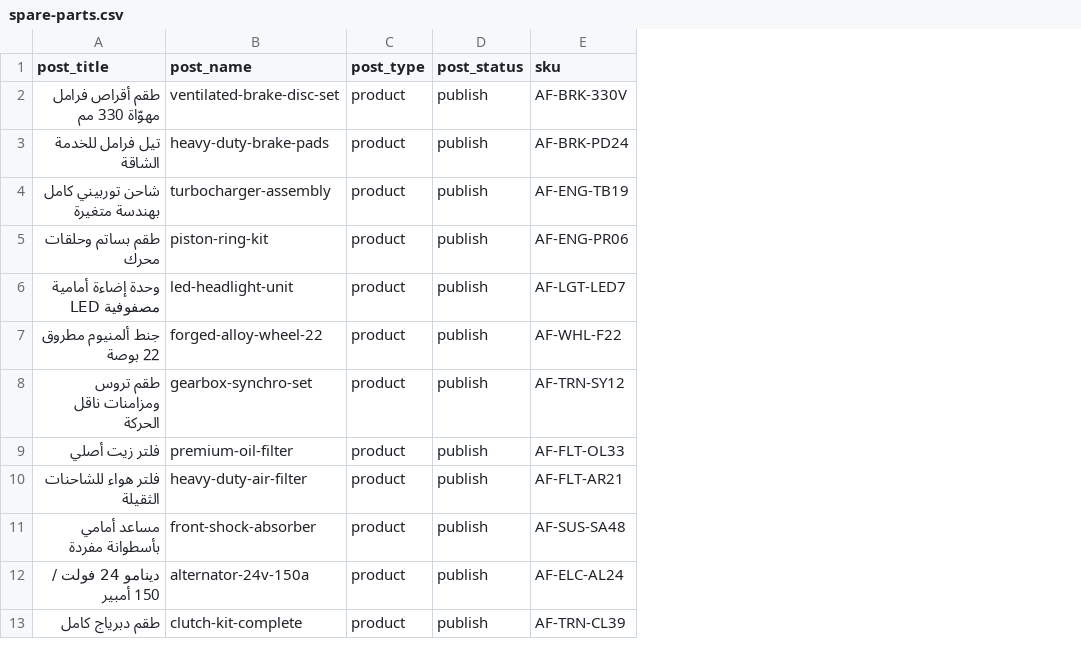
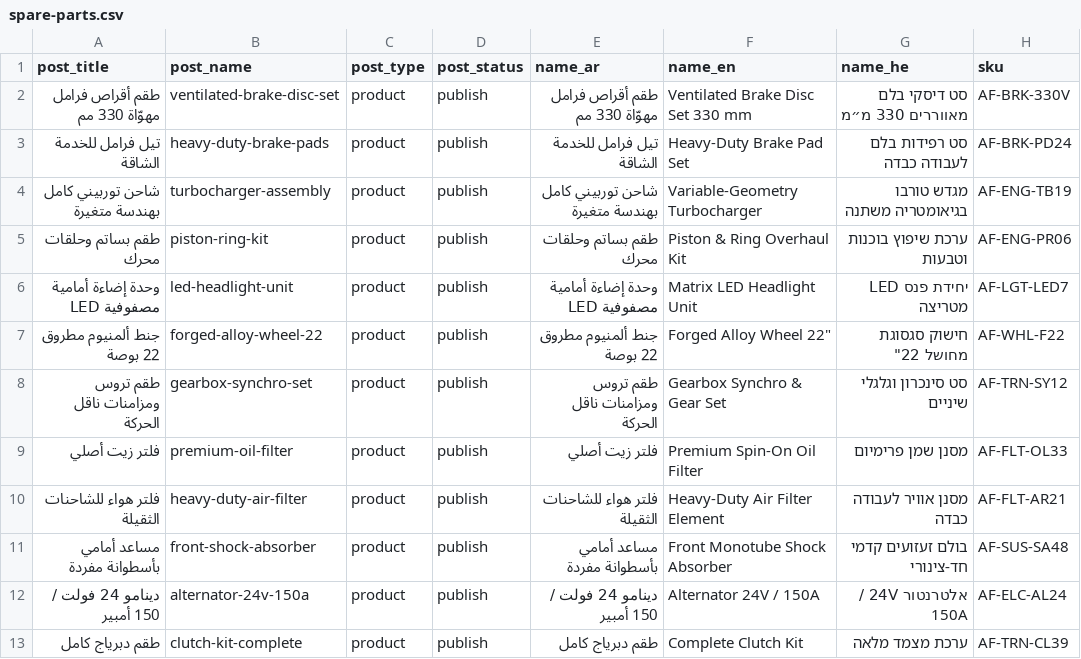
Before and after one commit to sayouuuuud/alifleet, a CSV file: wordpress/import/spare-parts.csv, drawn as a sheet; only a part is shown; the diff names each change by its address in the sheet, - before the commit and + after, or states it on an @@ line.

```diff
--- a/wordpress/import/spare-parts.csv
+++ b/wordpress/import/spare-parts.csv
+column E (name_ar), rows 2-13: طقم أقراص فرامل مهوّاة 330 مم | تيل فرامل للخدمة الشاقة | شاحن توربيني كامل بهندسة متغيرة | طقم بساتم وحلقات محرك | وحدة إضاءة أمامية LED مصفوفية | جنط ألمنيوم مطروق 22 بوصة | طقم تروس ومزامنات ناقل الحركة | فلتر زيت أصلي | فلتر هواء للشاحنات الثقيلة | مساعد أمامي بأسطوانة مفردة | دينامو 24 فولت / 150 أمبير | طقم دبرياج كامل
+column F (name_en), rows 2-13: Ventilated Brake Disc Set 330 mm | Heavy-Duty Brake Pad Set | Variable-Geometry Turbocharger | Piston & Ring Overhaul Kit | Matrix LED Headlight Unit | Forged Alloy Wheel 22" | Gearbox Synchro & Gear Set | Premium Spin-On Oil Filter | Heavy-Duty Air Filter Element | Front Monotube Shock Absorber | Alternator 24V / 150A | Complete Clutch Kit
+column G (name_he), rows 2-13: סט דיסקי בלם מאווררים 330 מ״מ | סט רפידות בלם לעבודה כבדה | מגדש טורבו בגיאומטריה משתנה | ערכת שיפוץ בוכנות וטבעות | יחידת פנס LED מטריצה | חישוק סגסוגת מחושל 22" | סט סינכרון וגלגלי שיניים | מסנן שמן פרימיום | מסנן אוויר לעבודה כבדה | בולם זעזועים קדמי חד-צינורי | אלטרנטור 24V / 150A | ערכת מצמד מלאה
```
Also changed, not shown: 5 other files.
